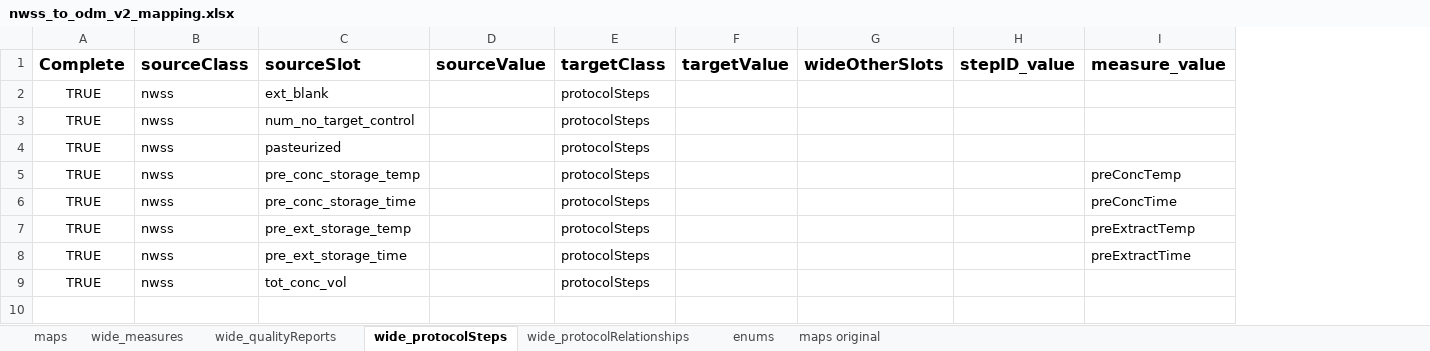
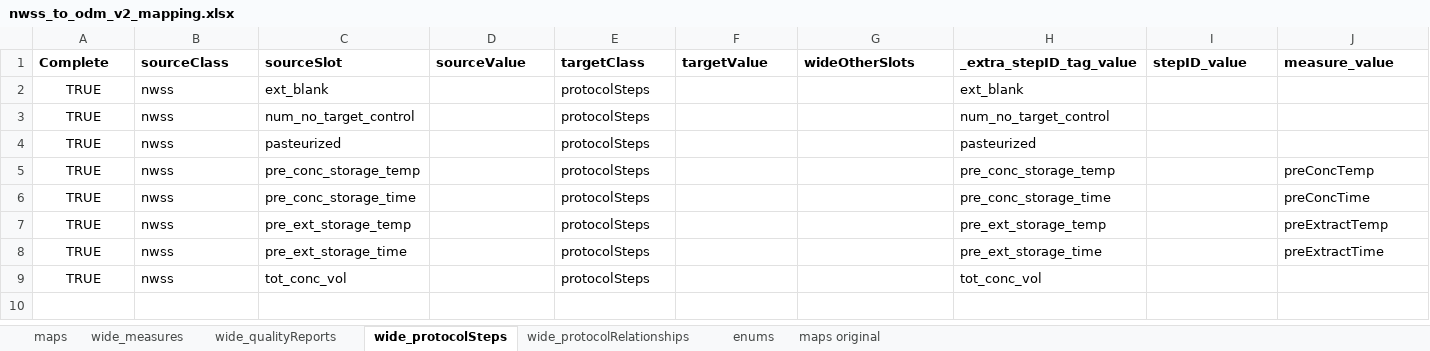
Before and after one commit to PHES-ODM/PHES-ODM-MapGenerator, an Excel workbook: odm_map_maker/data/mapping_config_files/nwss_to_odm_v2_mapping.xlsx, sheet wide_protocolSteps, drawn as a sheet; only a part is shown; values as stored, in another font and other column widths than the file's, no borders; addresses are those after the commit; the diff covers the shown part only; the diff names each change by its address in the sheet, - before the commit and + after, or states it on an @@ line.

Commit message:
Added stepIDObj tags and stepIDSub tags for proper linking of protocolRelationships to protocols.

```diff
--- a/odm_map_maker/data/mapping_config_files/nwss_to_odm_v2_mapping.xlsx (sheet wide_protocolSteps)
+++ b/odm_map_maker/data/mapping_config_files/nwss_to_odm_v2_mapping.xlsx (sheet wide_protocolSteps)
+column H (_extra_stepID_tag_value), rows 2-9: ext_blank | num_no_target_control | pasteurized | pre_conc_storage_temp | pre_conc_storage_time | pre_ext_storage_temp | pre_ext_storage_time | tot_conc_vol
@@ A1:G1 text size: smaller @@
@@ I1:J1 text size: smaller @@
```
Also changed, not shown: cell formats elsewhere in this sheet, sheet wide_protocolRelationships, sheet wide_measures, sheet wide_qualityReports, sheet maps, sheet enums.
